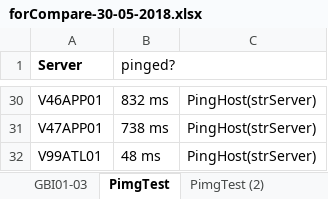
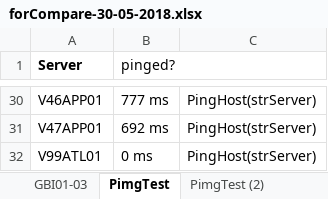
Before and after one commit to Spookspear/c-, an Excel workbook: ToolbarOfFunctions/Testing/forCompare-30-05-2018.xlsx, sheet PimgTest, drawn as a sheet; only a part is shown, gaps mark what is left out; values as stored, in another font and other column widths than the file's, no borders; the diff covers the shown part only; the diff names each change by its address in the sheet, - before the commit and + after, or states it on an @@ line.

```diff
--- a/ToolbarOfFunctions/Testing/forCompare-30-05-2018.xlsx (sheet PimgTest)
+++ b/ToolbarOfFunctions/Testing/forCompare-30-05-2018.xlsx (sheet PimgTest)
-B30 (pinged?): 832 ms
+B30 (pinged?): 777 ms
-B31 (pinged?): 738 ms
+B31 (pinged?): 692 ms
-B32 (pinged?): 48 ms
+B32 (pinged?): 0 ms
```
Also changed, not shown: 27 edited cells elsewhere in this sheet, sheet Rows_300 - 1, sheet Rows_009 - 1, 12 other files.
